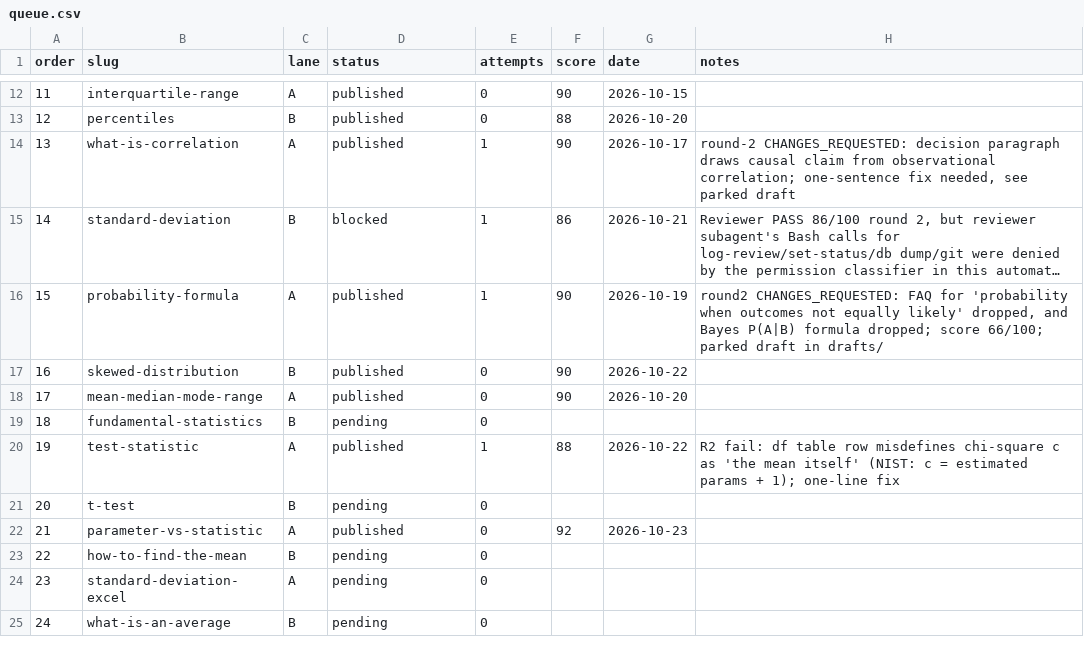
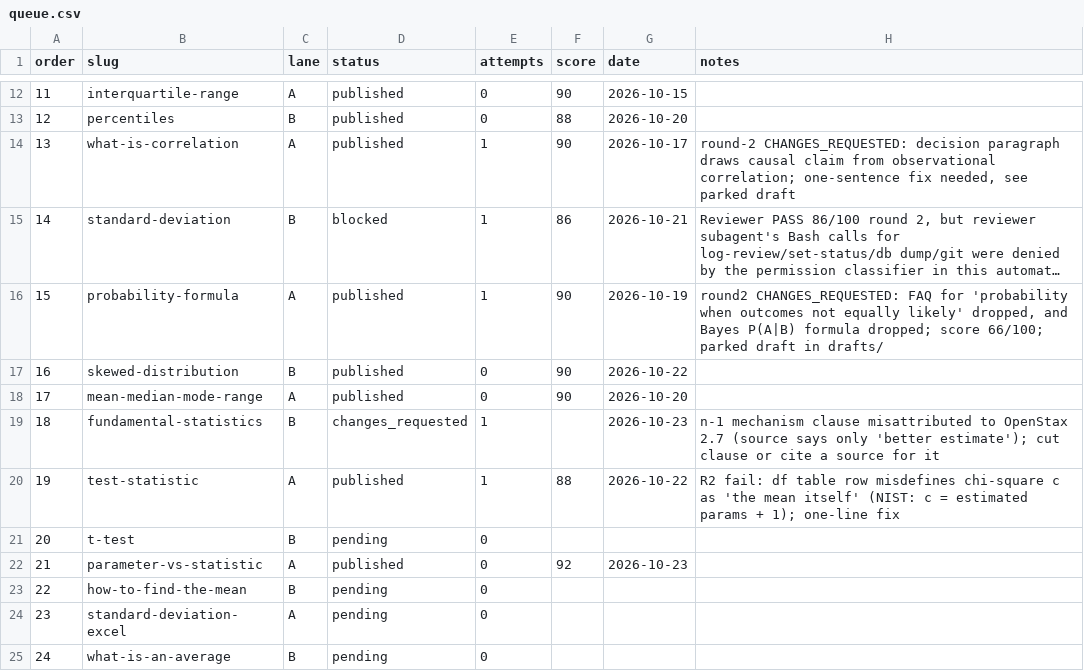
Before and after one commit to syedjawad11/statohub, a CSV file: content-ops/rewrite/queue.csv, drawn as a sheet; only a part is shown, gaps mark what is left out; long unchanged cells end in ….

```diff
--- a/content-ops/rewrite/queue.csv
+++ b/content-ops/rewrite/queue.csv
@@ -18,3 +18,3 @@ order,slug,lane,status,attempts,score,date,notes
 17,mean-median-mode-range,A,published,0,90,2026-10-20,
-18,fundamental-statistics,B,pending,0,,,
+18,fundamental-statistics,B,changes_requested,1,,2026-10-23,n-1 mechanism clause misattributed to OpenStax 2.7 (source says only 'better estimate'); cut clause or cite a source for it
 19,test-statistic,A,published,1,88,2026-10-22,R2 fail: df table row misdefines chi-square c as 'the mean itself' (NIST: c = estimated params + 1); one-line fix
```
Also changed, not shown: 2 other files.
